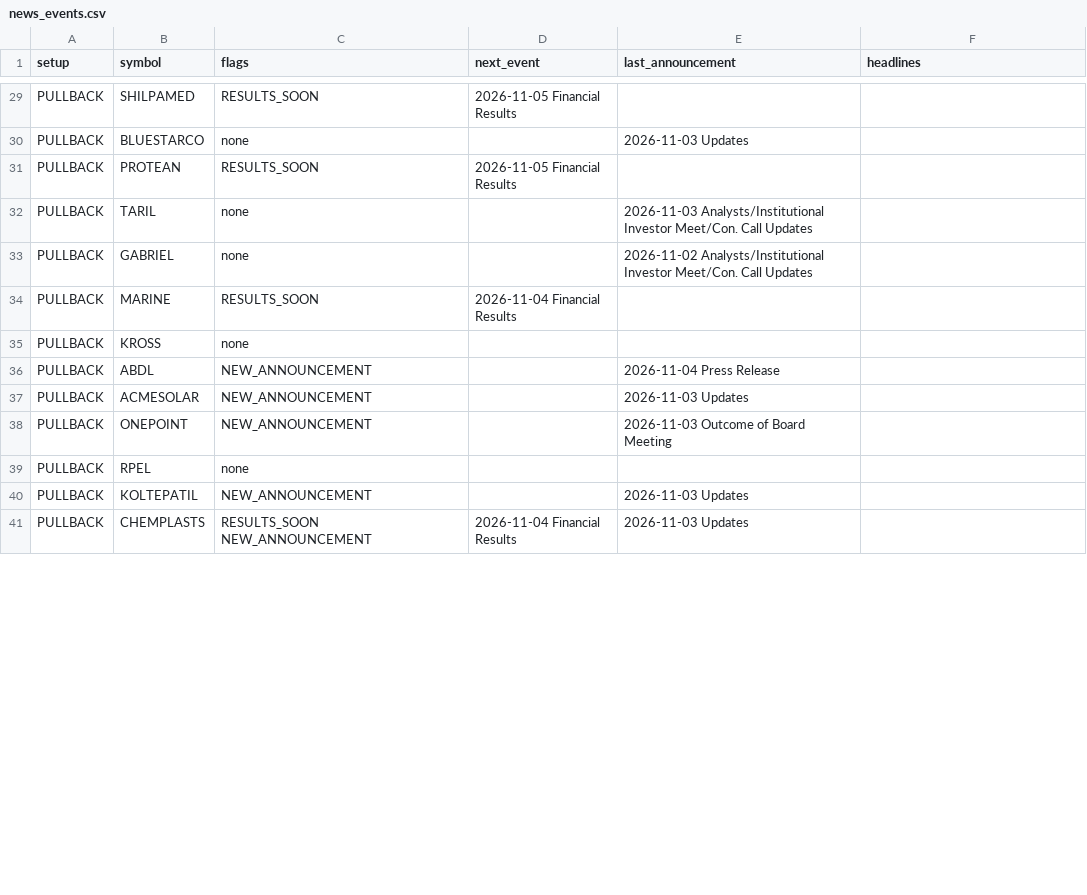
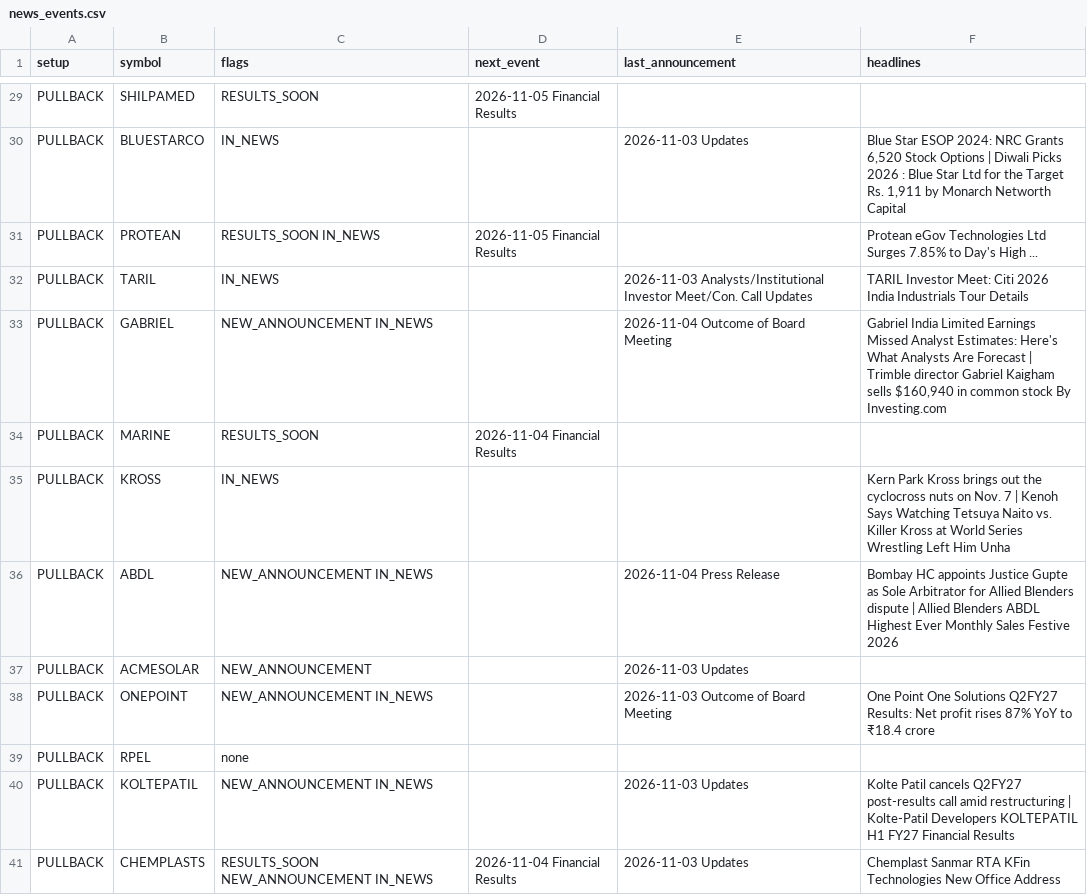
Before and after one commit to sufikipl-ops/swing-auto, a CSV file: docs/news_events.csv, drawn as a sheet; only a part is shown, gaps mark what is left out; the diff covers the shown part only; the diff names each change by its address in the sheet, - before the commit and + after, or states it on an @@ line.

```diff
--- a/docs/news_events.csv
+++ b/docs/news_events.csv
-C30 (flags): none
+C30 (flags): IN_NEWS
-F30 (headlines): (empty)
+F30 (headlines): Blue Star ESOP 2024: NRC Grants 6,520 Stock Options | Diwali Picks 2026 : Blue Star Ltd for the Target Rs. 1,911 by Monarch Networth Capital
-C31 (flags): RESULTS_SOON
+C31 (flags): RESULTS_SOON IN_NEWS
-F31 (headlines): (empty)
+F31 (headlines): Protean eGov Technologies Ltd Surges 7.85% to Day's High ...
-C32 (flags): none
+C32 (flags): IN_NEWS
-F32 (headlines): (empty)
+F32 (headlines): TARIL Investor Meet: Citi 2026 India Industrials Tour Details
-C33 (flags): none
+C33 (flags): NEW_ANNOUNCEMENT IN_NEWS
-E33 (last_announcement): 2026-11-02 Analysts/Institutional Investor Meet/Con. Call Updates
+E33 (last_announcement): 2026-11-04 Outcome of Board Meeting
-F33 (headlines): (empty)
+F33 (headlines): Gabriel India Limited Earnings Missed Analyst Estimates: Here's What Analysts Are Forecast | Trimble director Gabriel Kaigham sells $160,940 in common stock By Investing.com
-C35 (flags): none
+C35 (flags): IN_NEWS
-F35 (headlines): (empty)
+F35 (headlines): Kern Park Kross brings out the cyclocross nuts on Nov. 7 | Kenoh Says Watching Tetsuya Naito vs. Killer Kross at World Series Wrestling Left Him Unha
-C36 (flags): NEW_ANNOUNCEMENT
+C36 (flags): NEW_ANNOUNCEMENT IN_NEWS
-F36 (headlines): (empty)
+F36 (headlines): Bombay HC appoints Justice Gupte as Sole Arbitrator for Allied Blenders dispute | Allied Blenders ABDL Highest Ever Monthly Sales Festive 2026
-C38 (flags): NEW_ANNOUNCEMENT
+C38 (flags): NEW_ANNOUNCEMENT IN_NEWS
-F38 (headlines): (empty)
+F38 (headlines): One Point One Solutions Q2FY27 Results: Net profit rises 87% YoY to ₹18.4 crore
-C40 (flags): NEW_ANNOUNCEMENT
+C40 (flags): NEW_ANNOUNCEMENT IN_NEWS
-F40 (headlines): (empty)
+F40 (headlines): Kolte Patil cancels Q2FY27 post-results call amid restructuring | Kolte-Patil Developers KOLTEPATIL H1 FY27 Financial Results
-C41 (flags): RESULTS_SOON NEW_ANNOUNCEMENT
+C41 (flags): RESULTS_SOON NEW_ANNOUNCEMENT IN_NEWS
-F41 (headlines): (empty)
+F41 (headlines): Chemplast Sanmar RTA KFin Technologies New Office Address
```
Also changed, not shown: 74 edited cells elsewhere in this file, out/news_events.csv, 7 other files.
